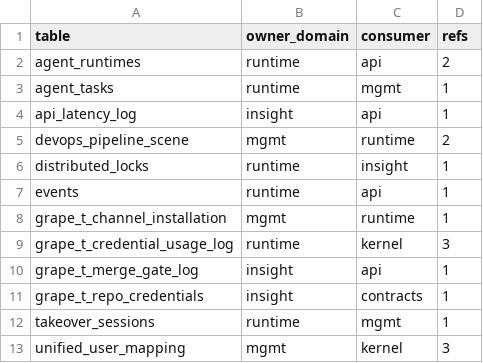
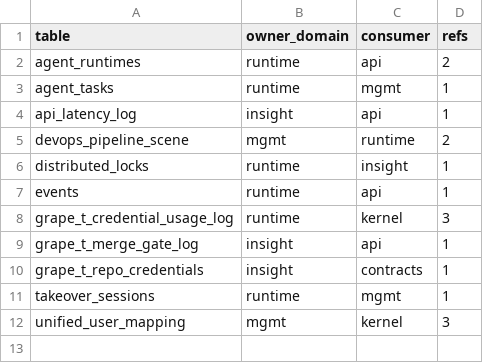
Before and after one commit to grape-dev/grape, a CSV file: docs/weekly-11/foreign-refs-allowlist.csv, drawn as a sheet.

Commit message:
refactor(runtime): move installation enumeration SQL into mgmt public (-1)
`grape_t_channel_installation` is owned by mgmt, but the IM engine's
installation provider executed the eight-column active-row SELECT on the
connection from `engine_wiring._connect(db_path)`, which is pinned to the
runtime database. In the three-database topology that library has no such
table (zero views -> 1146), and the supervisor swallowed the error into a
single `scan round failed` warning, so the engine enumerated no installation
and never took over any channel.

The statement now lives once, in the owner domain, as the named query
`installation_provider_active_rows` plus the thin wrapper
`installation_provider_rows_any(conn=None)`. Two decisions worth noting:

* The caller's connection is reused in single-database/test topologies (that
  is how the existing unit tests feed a temp sqlite file, and it keeps the
  sqlite thread-affinity contract: connection and cursor are created and used
  in the same `asyncio.to_thread` worker). With an own DSN the caller's
  connection is ignored, because it points at the runtime library.
* Column list and order are copied verbatim, with no ORDER BY and no
  DISTINCT: both were absent originally, and enumeration order drives the
  first scan round (the hash ring only filters ownership, it does not sort).

Existing any-topology primitives were not reused: `installation_active_installs_any`
returns six columns in a different order (no channel_type, no
config_fingerprint) and `installation_list_any` does not filter on status and
adds ORDER BY updated_at DESC, which would change the enumeration contract.

Also replaces the silent `except Exception: pass` around connection close with
log.debug and lowers the silent-except baseline accordingly.

Baseline: 18 -> 17 cross-domain refs (11 pairs / 11 tables); the table drops
out of the cross-domain matrix entirely.

```diff
--- a/docs/weekly-11/foreign-refs-allowlist.csv
+++ b/docs/weekly-11/foreign-refs-allowlist.csv
@@ -7,3 +7,2 @@ distributed_locks,runtime,insight,1
 events,runtime,api,1
-grape_t_channel_installation,mgmt,runtime,1
 grape_t_credential_usage_log,runtime,kernel,3
```
Also changed, not shown: 7 other files.
